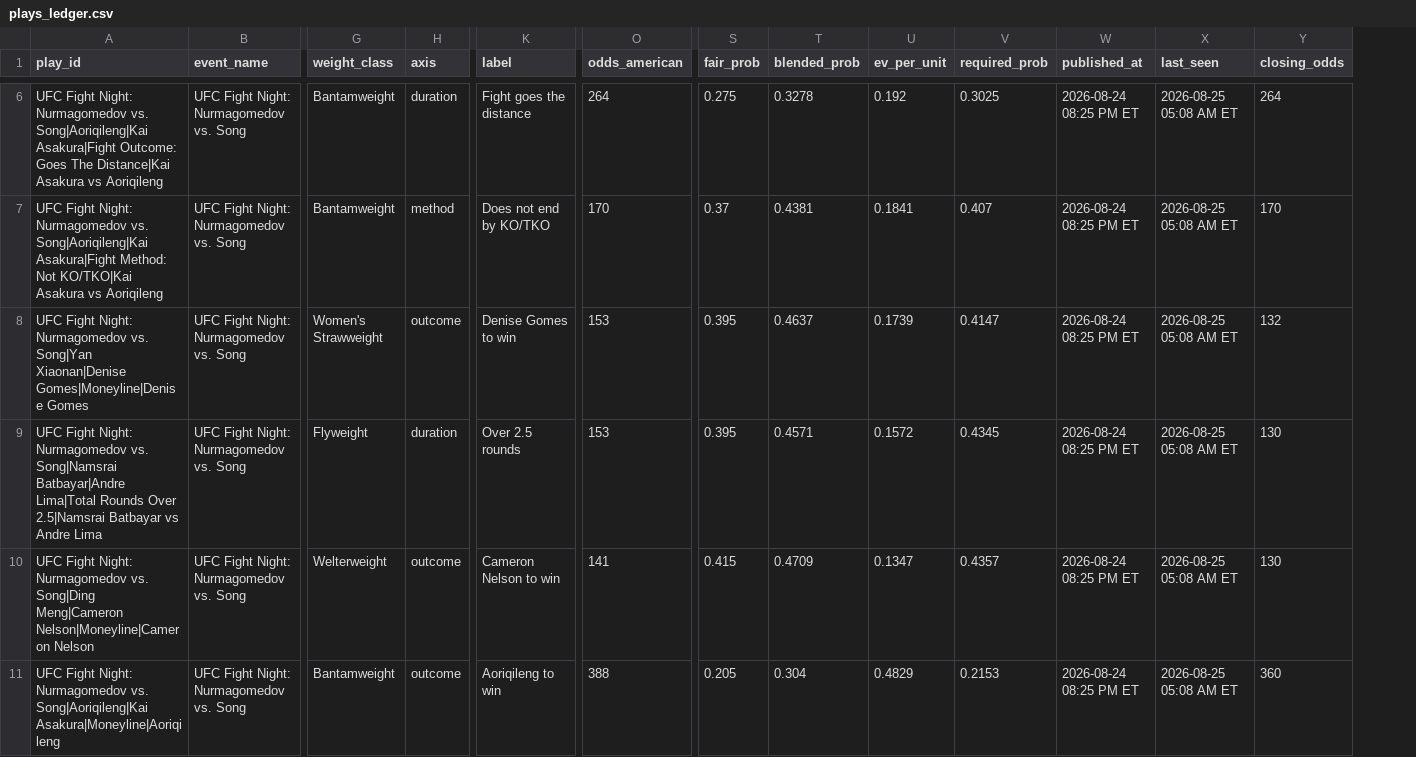
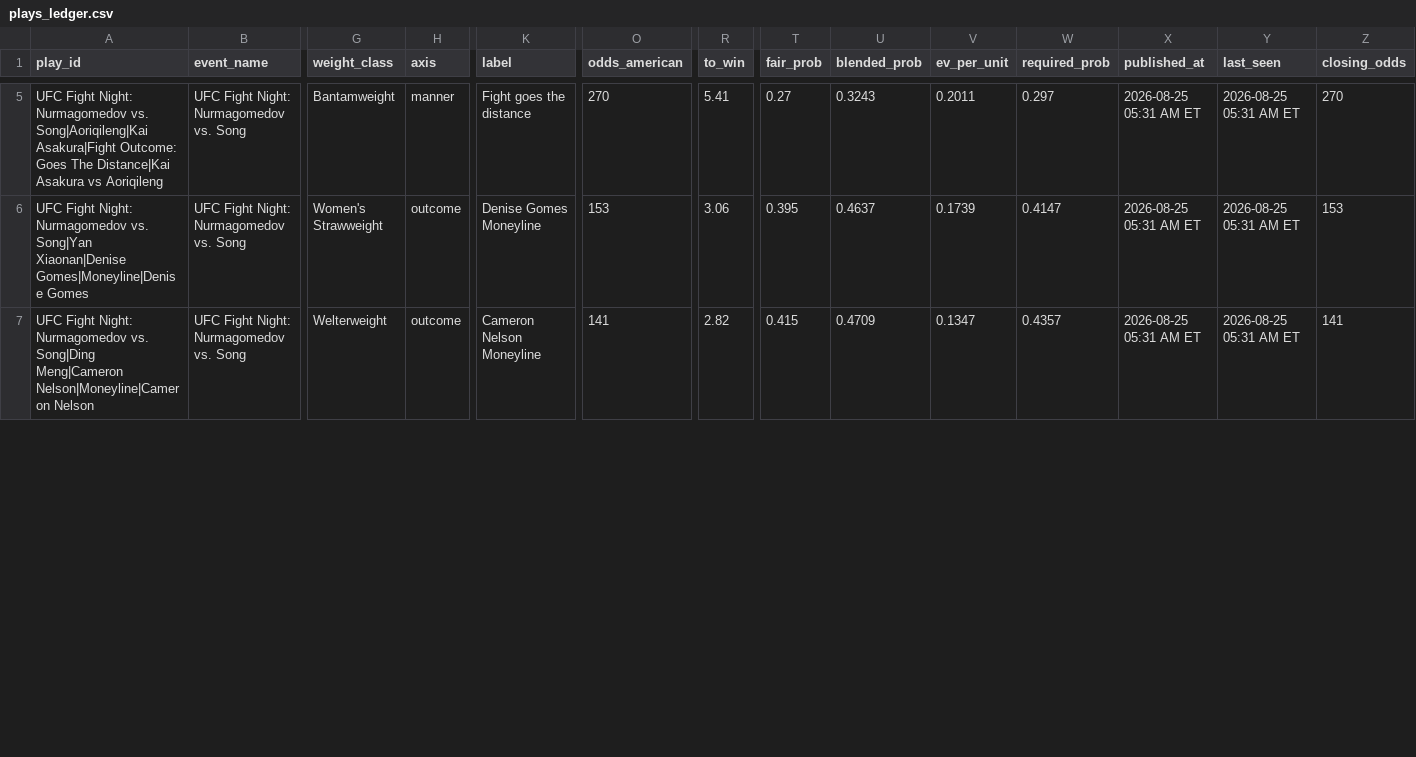
Before and after one commit to sb98park/ufc-edge-finder, a CSV file: data/plays_ledger.csv, drawn as a sheet; only a part is shown, gaps mark what is left out; removed rows and columns are numbered as before the commit, all else as after; rows hold the shown columns only; the diff covers the shown part only; the diff names each change by its address in the sheet, - before the commit and + after, or states it on an @@ line.

```diff
--- a/data/plays_ledger.csv
+++ b/data/plays_ledger.csv
+column R (to_win), rows 5-7: 5.41 | 3.06 | 2.82
-H5 (axis): duration
+H5 (axis): manner
-O5 (odds_american): 264
+O5 (odds_american): 270
-T5 (fair_prob): 0.275
+T5 (fair_prob): 0.27
-U5 (blended_prob): 0.3278
+U5 (blended_prob): 0.3243
-V5 (ev_per_unit): 0.192
+V5 (ev_per_unit): 0.2011
-W5 (required_prob): 0.3025
+W5 (required_prob): 0.297
-X5 (published_at): 2026-08-24 08:25 PM ET
+X5 (published_at): 2026-08-25 05:31 AM ET
-Y5 (last_seen): 2026-08-25 05:08 AM ET
+Y5 (last_seen): 2026-08-25 05:31 AM ET
-Z5 (closing_odds): 264
+Z5 (closing_odds): 270
-row 7: UFC Fight Night: Nurmagomedov vs. Song|Aoriqileng|Kai Asakura|Fight Method: Not KO/TKO|Kai Asakura vs Aoriqileng | UFC Fight Night: Nurmagomedov vs. Song | Bantamweight | method | Does not end by KO/TKO | 170 | 0.37 | 0.4381 | 0.1841 | 0.407 | 2026-08-24 08:25 PM ET | 2026-08-25 05:08 AM ET | 170
-K6 (label): Denise Gomes to win
+K6 (label): Denise Gomes Moneyline
-X6 (published_at): 2026-08-24 08:25 PM ET
+X6 (published_at): 2026-08-25 05:31 AM ET
-Y6 (last_seen): 2026-08-25 05:08 AM ET
+Y6 (last_seen): 2026-08-25 05:31 AM ET
-Z6 (closing_odds): 132
+Z6 (closing_odds): 153
-row 9: UFC Fight Night: Nurmagomedov vs. Song|Namsrai Batbayar|Andre Lima|Total Rounds Over 2.5|Namsrai Batbayar vs Andre Lima | UFC Fight Night: Nurmagomedov vs. Song | Flyweight | duration | Over 2.5 rounds | 153 | 0.395 | 0.4571 | 0.1572 | 0.4345 | 2026-08-24 08:25 PM ET | 2026-08-25 05:08 AM ET | 130
-K7 (label): Cameron Nelson to win
+K7 (label): Cameron Nelson Moneyline
-X7 (published_at): 2026-08-24 08:25 PM ET
+X7 (published_at): 2026-08-25 05:31 AM ET
-Y7 (last_seen): 2026-08-25 05:08 AM ET
+Y7 (last_seen): 2026-08-25 05:31 AM ET
-Z7 (closing_odds): 130
+Z7 (closing_odds): 141
-row 11: UFC Fight Night: Nurmagomedov vs. Song|Aoriqileng|Kai Asakura|Moneyline|Aoriqileng | UFC Fight Night: Nurmagomedov vs. Song | Bantamweight | outcome | Aoriqileng to win | 388 | 0.205 | 0.304 | 0.4829 | 0.2153 | 2026-08-24 08:25 PM ET | 2026-08-25 05:08 AM ET | 360
```
Also changed, not shown: 1 added row, 2 removed rows and 17 edited cells elsewhere in this file, 1 other file.
